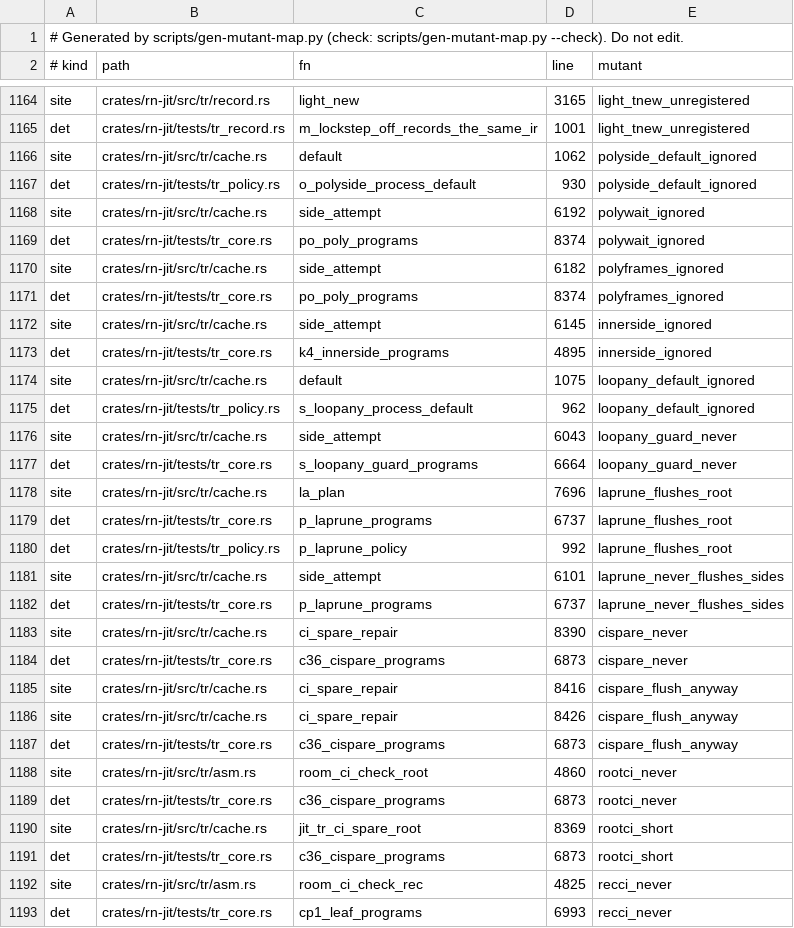
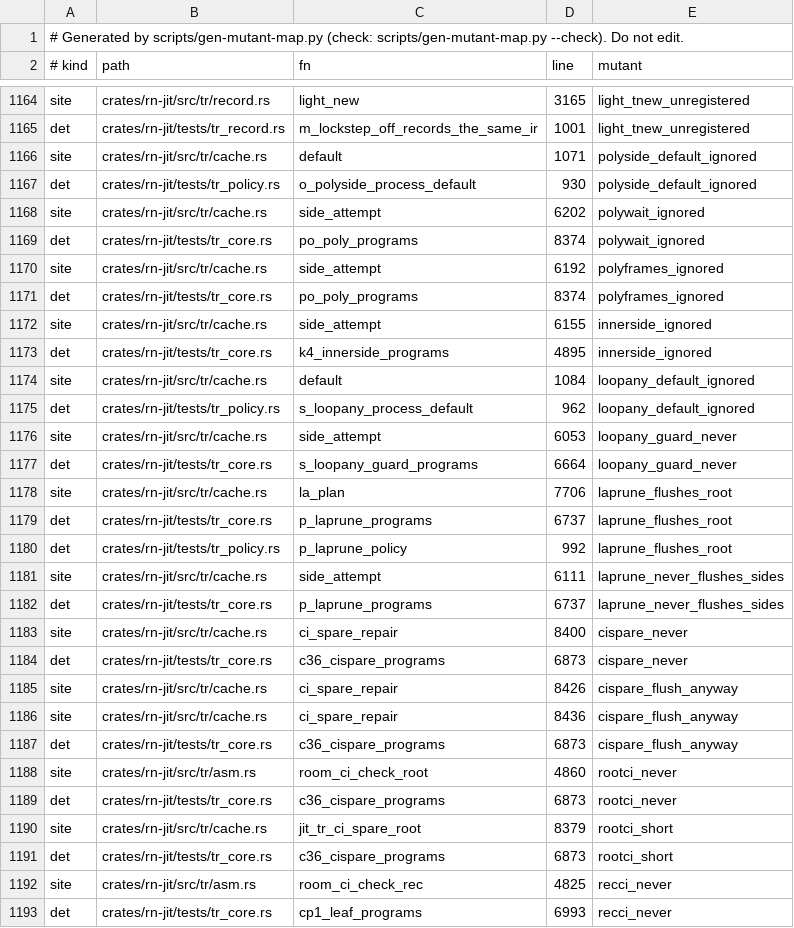
Before and after one commit to kpatvt/rustynail, a TSV file: scripts/gate-mutant-map.tsv, drawn as a sheet; only a part is shown, gaps mark what is left out; the diff covers the shown part only.

```diff
--- a/scripts/gate-mutant-map.tsv
+++ b/scripts/gate-mutant-map.tsv
@@ -1165,23 +1165,23 @@ site	crates/rn-jit/src/tr/record.rs	light_new	3165	light_tnew_unregistered
 det	crates/rn-jit/tests/tr_record.rs	m_lockstep_off_records_the_same_ir	1001	light_tnew_unregistered
-site	crates/rn-jit/src/tr/cache.rs	default	1062	polyside_default_ignored
+site	crates/rn-jit/src/tr/cache.rs	default	1071	polyside_default_ignored
 det	crates/rn-jit/tests/tr_policy.rs	o_polyside_process_default	930	polyside_default_ignored
-site	crates/rn-jit/src/tr/cache.rs	side_attempt	6192	polywait_ignored
+site	crates/rn-jit/src/tr/cache.rs	side_attempt	6202	polywait_ignored
 det	crates/rn-jit/tests/tr_core.rs	po_poly_programs	8374	polywait_ignored
-site	crates/rn-jit/src/tr/cache.rs	side_attempt	6182	polyframes_ignored
+site	crates/rn-jit/src/tr/cache.rs	side_attempt	6192	polyframes_ignored
 det	crates/rn-jit/tests/tr_core.rs	po_poly_programs	8374	polyframes_ignored
-site	crates/rn-jit/src/tr/cache.rs	side_attempt	6145	innerside_ignored
+site	crates/rn-jit/src/tr/cache.rs	side_attempt	6155	innerside_ignored
 det	crates/rn-jit/tests/tr_core.rs	k4_innerside_programs	4895	innerside_ignored
-site	crates/rn-jit/src/tr/cache.rs	default	1075	loopany_default_ignored
+site	crates/rn-jit/src/tr/cache.rs	default	1084	loopany_default_ignored
 det	crates/rn-jit/tests/tr_policy.rs	s_loopany_process_default	962	loopany_default_ignored
-site	crates/rn-jit/src/tr/cache.rs	side_attempt	6043	loopany_guard_never
+site	crates/rn-jit/src/tr/cache.rs	side_attempt	6053	loopany_guard_never
 det	crates/rn-jit/tests/tr_core.rs	s_loopany_guard_programs	6664	loopany_guard_never
-site	crates/rn-jit/src/tr/cache.rs	la_plan	7696	laprune_flushes_root
+site	crates/rn-jit/src/tr/cache.rs	la_plan	7706	laprune_flushes_root
 det	crates/rn-jit/tests/tr_core.rs	p_laprune_programs	6737	laprune_flushes_root
 det	crates/rn-jit/tests/tr_policy.rs	p_laprune_policy	992	laprune_flushes_root
-site	crates/rn-jit/src/tr/cache.rs	side_attempt	6101	laprune_never_flushes_sides
+site	crates/rn-jit/src/tr/cache.rs	side_attempt	6111	laprune_never_flushes_sides
 det	crates/rn-jit/tests/tr_core.rs	p_laprune_programs	6737	laprune_never_flushes_sides
-site	crates/rn-jit/src/tr/cache.rs	ci_spare_repair	8390	cispare_never
+site	crates/rn-jit/src/tr/cache.rs	ci_spare_repair	8400	cispare_never
 det	crates/rn-jit/tests/tr_core.rs	c36_cispare_programs	6873	cispare_never
-site	crates/rn-jit/src/tr/cache.rs	ci_spare_repair	8416	cispare_flush_anyway
 site	crates/rn-jit/src/tr/cache.rs	ci_spare_repair	8426	cispare_flush_anyway
+site	crates/rn-jit/src/tr/cache.rs	ci_spare_repair	8436	cispare_flush_anyway
 det	crates/rn-jit/tests/tr_core.rs	c36_cispare_programs	6873	cispare_flush_anyway
@@ -1189,3 +1189,3 @@ site	crates/rn-jit/src/tr/asm.rs	room_ci_check_root	4860	rootci_never
 det	crates/rn-jit/tests/tr_core.rs	c36_cispare_programs	6873	rootci_never
-site	crates/rn-jit/src/tr/cache.rs	jit_tr_ci_spare_root	8369	rootci_short
+site	crates/rn-jit/src/tr/cache.rs	jit_tr_ci_spare_root	8379	rootci_short
 det	crates/rn-jit/tests/tr_core.rs	c36_cispare_programs	6873	rootci_short
```
Also changed, not shown: 150 edited cells elsewhere in this file, 3 other files.
